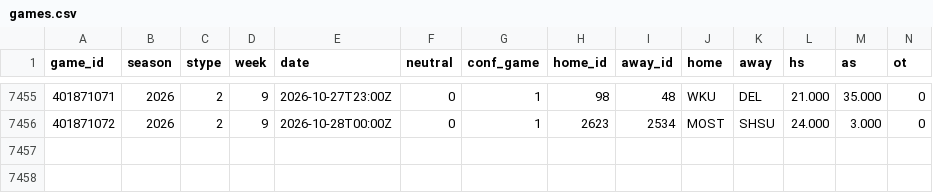
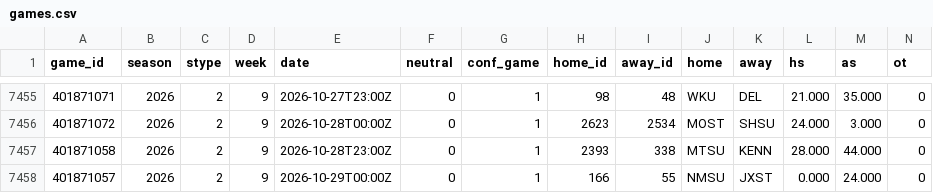
Before and after one commit to src16h/nfl-model, a CSV file: data/cfb/games.csv, drawn as a sheet; only a part is shown, gaps mark what is left out; rows hold the shown columns only; the diff names each change by its address in the sheet, - before the commit and + after, or states it on an @@ line.

```diff
--- a/data/cfb/games.csv
+++ b/data/cfb/games.csv
+row 7457: 401871058 | 2026 | 2 | 9 | 2026-10-28T23:00Z | 0 | 1 | 2393 | 338 | MTSU | KENN | 28.000 | 44.000 | 0
+row 7458: 401871057 | 2026 | 2 | 9 | 2026-10-29T00:00Z | 0 | 1 | 166 | 55 | NMSU | JXST | 0.000 | 24.000 | 0
```
Also changed, not shown: 3 other files.
